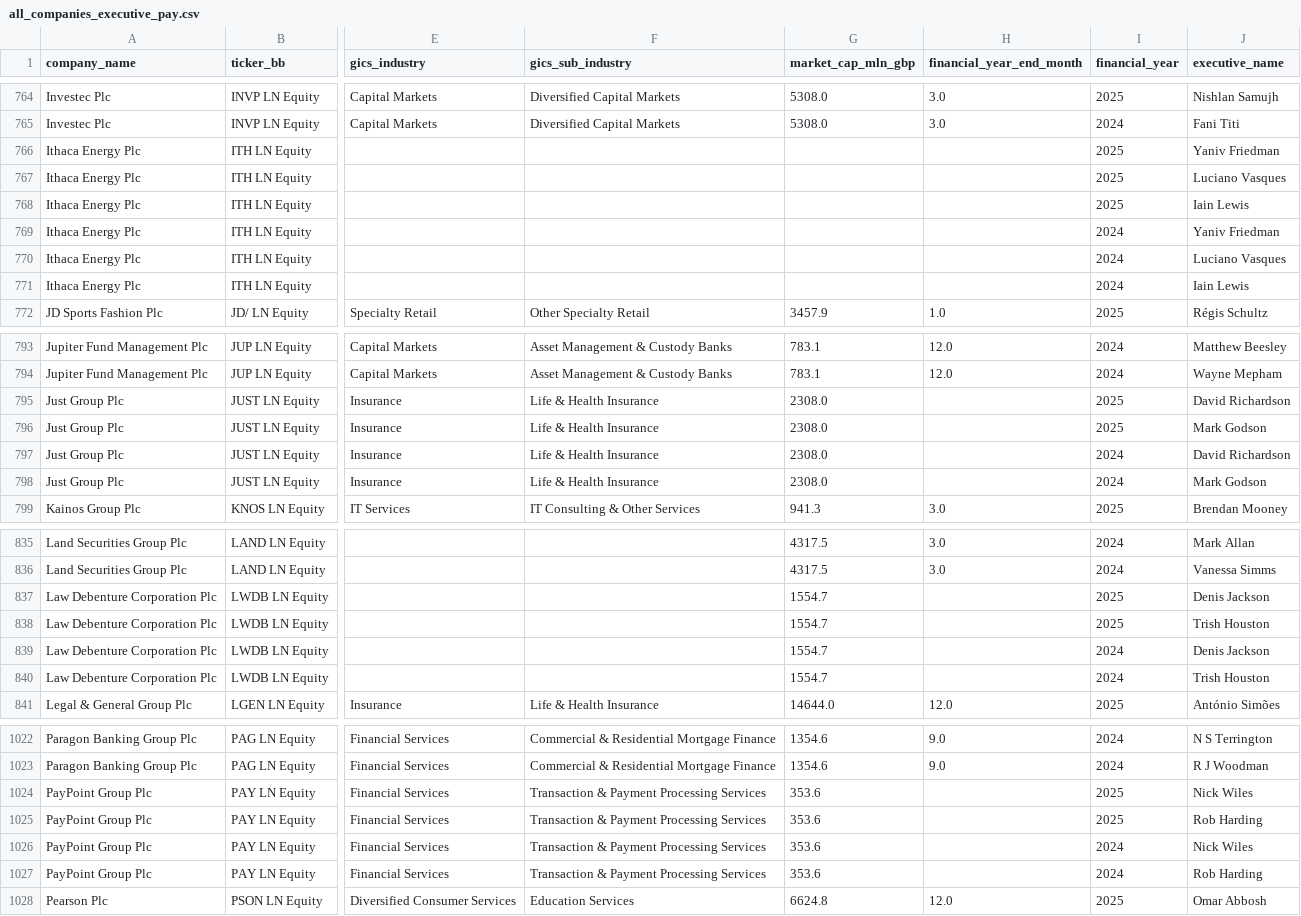
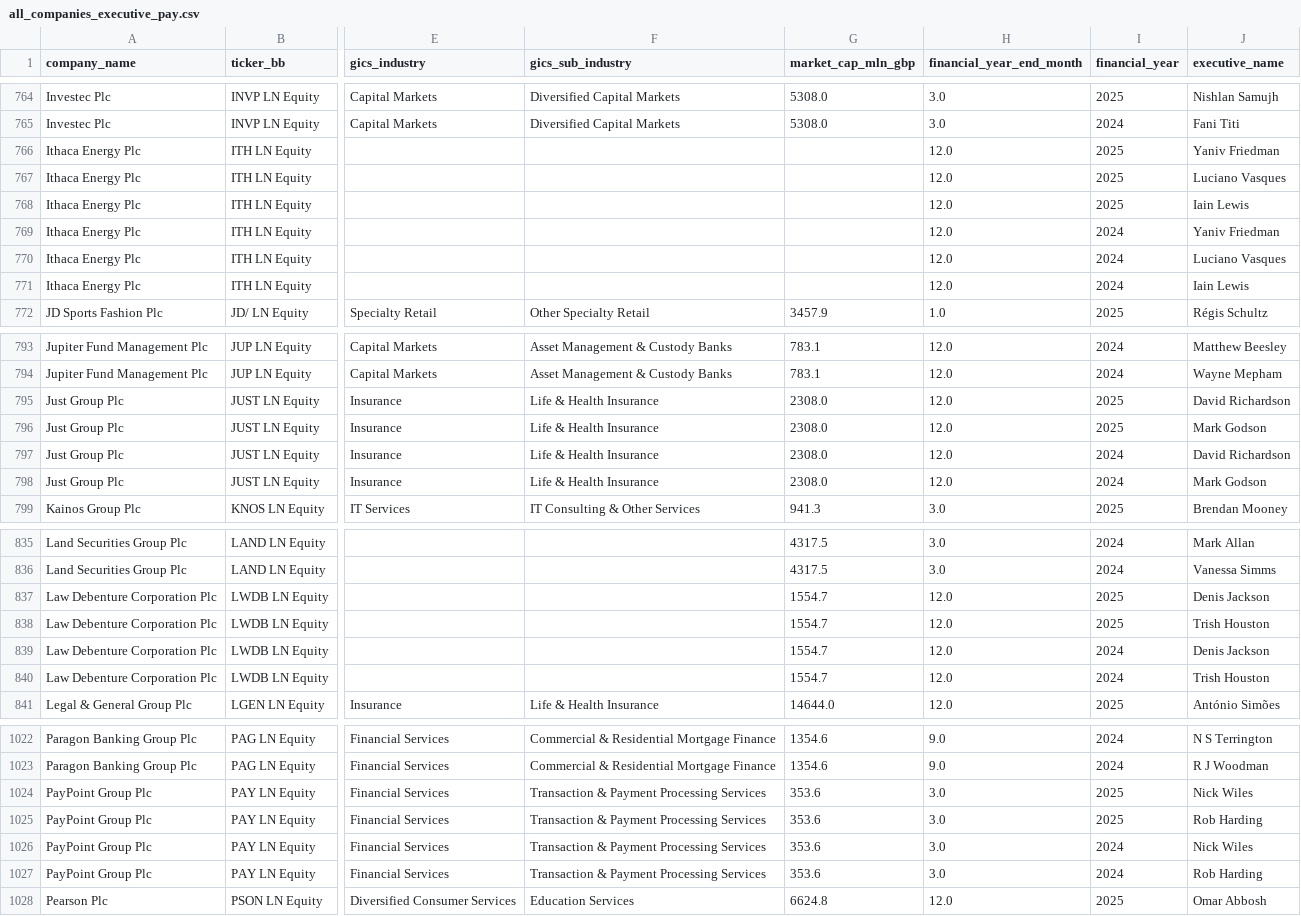
Before and after one commit to JMat831/remunilytics-portal, a CSV file: data/dataframes/all_companies_executive_pay.csv, drawn as a sheet; only a part is shown, gaps mark what is left out; the diff covers the shown part only; the diff names each change by its address in the sheet, - before the commit and + after, or states it on an @@ line.

```diff
--- a/data/dataframes/all_companies_executive_pay.csv
+++ b/data/dataframes/all_companies_executive_pay.csv
-H766:H771 (financial_year_end_month): (empty)
+H766:H771 (financial_year_end_month): 12.0
-H795:H798 (financial_year_end_month): (empty)
+H795:H798 (financial_year_end_month): 12.0
-H837:H840 (financial_year_end_month): (empty)
+H837:H840 (financial_year_end_month): 12.0
-H1024:H1027 (financial_year_end_month): (empty)
+H1024:H1027 (financial_year_end_month): 3.0
```
Also changed, not shown: 66 edited cells elsewhere in this file, data/dataframes/all_companies_policy.csv, 8 other files.
